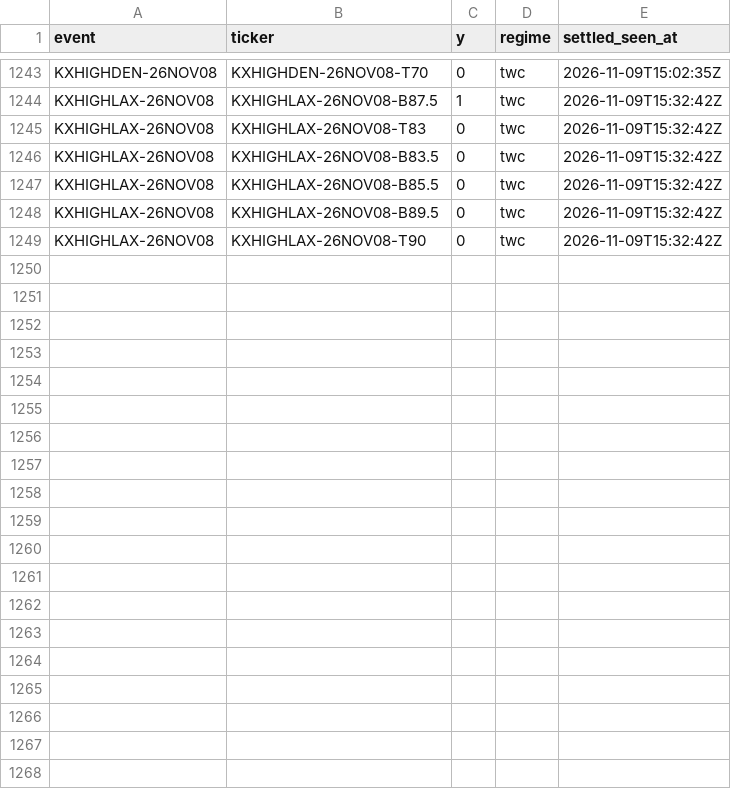
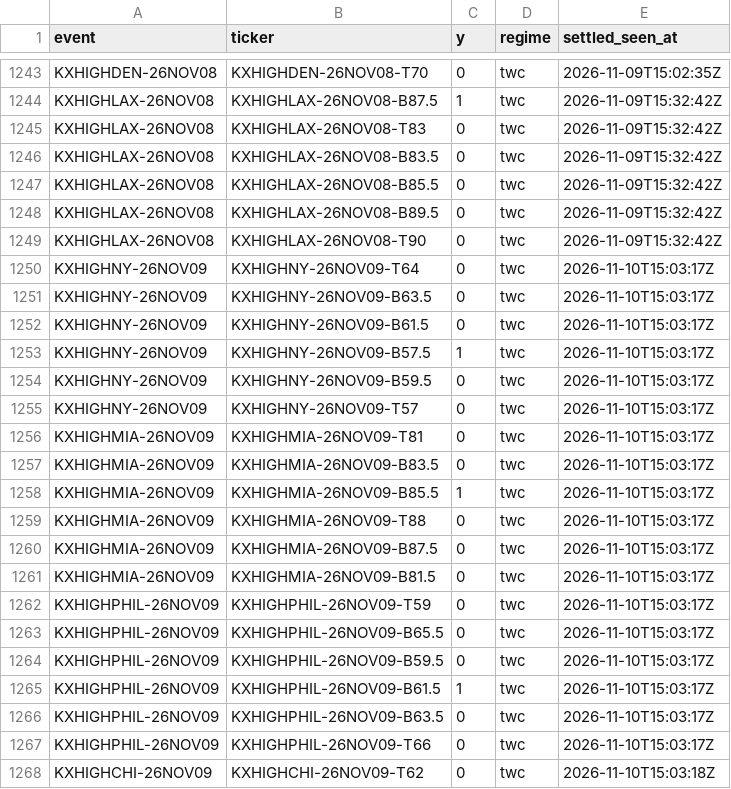
Before and after one commit to physicalreasoning/isotherm, a CSV file: outcomes.csv, drawn as a sheet; only a part is shown, gaps mark what is left out; the diff covers the shown part only.

```diff
--- a/outcomes.csv
+++ b/outcomes.csv
@@ -1249 +1249,20 @@ KXHIGHLAX-26NOV08,KXHIGHLAX-26NOV08-B89.5,0,twc,2026-11-09T15:32:42Z
 KXHIGHLAX-26NOV08,KXHIGHLAX-26NOV08-T90,0,twc,2026-11-09T15:32:42Z
+KXHIGHNY-26NOV09,KXHIGHNY-26NOV09-T64,0,twc,2026-11-10T15:03:17Z
+KXHIGHNY-26NOV09,KXHIGHNY-26NOV09-B63.5,0,twc,2026-11-10T15:03:17Z
+KXHIGHNY-26NOV09,KXHIGHNY-26NOV09-B61.5,0,twc,2026-11-10T15:03:17Z
+KXHIGHNY-26NOV09,KXHIGHNY-26NOV09-B57.5,1,twc,2026-11-10T15:03:17Z
+KXHIGHNY-26NOV09,KXHIGHNY-26NOV09-B59.5,0,twc,2026-11-10T15:03:17Z
+KXHIGHNY-26NOV09,KXHIGHNY-26NOV09-T57,0,twc,2026-11-10T15:03:17Z
+KXHIGHMIA-26NOV09,KXHIGHMIA-26NOV09-T81,0,twc,2026-11-10T15:03:17Z
+KXHIGHMIA-26NOV09,KXHIGHMIA-26NOV09-B83.5,0,twc,2026-11-10T15:03:17Z
+KXHIGHMIA-26NOV09,KXHIGHMIA-26NOV09-B85.5,1,twc,2026-11-10T15:03:17Z
+KXHIGHMIA-26NOV09,KXHIGHMIA-26NOV09-T88,0,twc,2026-11-10T15:03:17Z
+KXHIGHMIA-26NOV09,KXHIGHMIA-26NOV09-B87.5,0,twc,2026-11-10T15:03:17Z
+KXHIGHMIA-26NOV09,KXHIGHMIA-26NOV09-B81.5,0,twc,2026-11-10T15:03:17Z
+KXHIGHPHIL-26NOV09,KXHIGHPHIL-26NOV09-T59,0,twc,2026-11-10T15:03:17Z
+KXHIGHPHIL-26NOV09,KXHIGHPHIL-26NOV09-B65.5,0,twc,2026-11-10T15:03:17Z
+KXHIGHPHIL-26NOV09,KXHIGHPHIL-26NOV09-B59.5,0,twc,2026-11-10T15:03:17Z
+KXHIGHPHIL-26NOV09,KXHIGHPHIL-26NOV09-B61.5,1,twc,2026-11-10T15:03:17Z
+KXHIGHPHIL-26NOV09,KXHIGHPHIL-26NOV09-B63.5,0,twc,2026-11-10T15:03:17Z
+KXHIGHPHIL-26NOV09,KXHIGHPHIL-26NOV09-T66,0,twc,2026-11-10T15:03:17Z
+KXHIGHCHI-26NOV09,KXHIGHCHI-26NOV09-T62,0,twc,2026-11-10T15:03:18Z
```
Also changed, not shown: 17 added rows elsewhere in this file, 3 other files.
